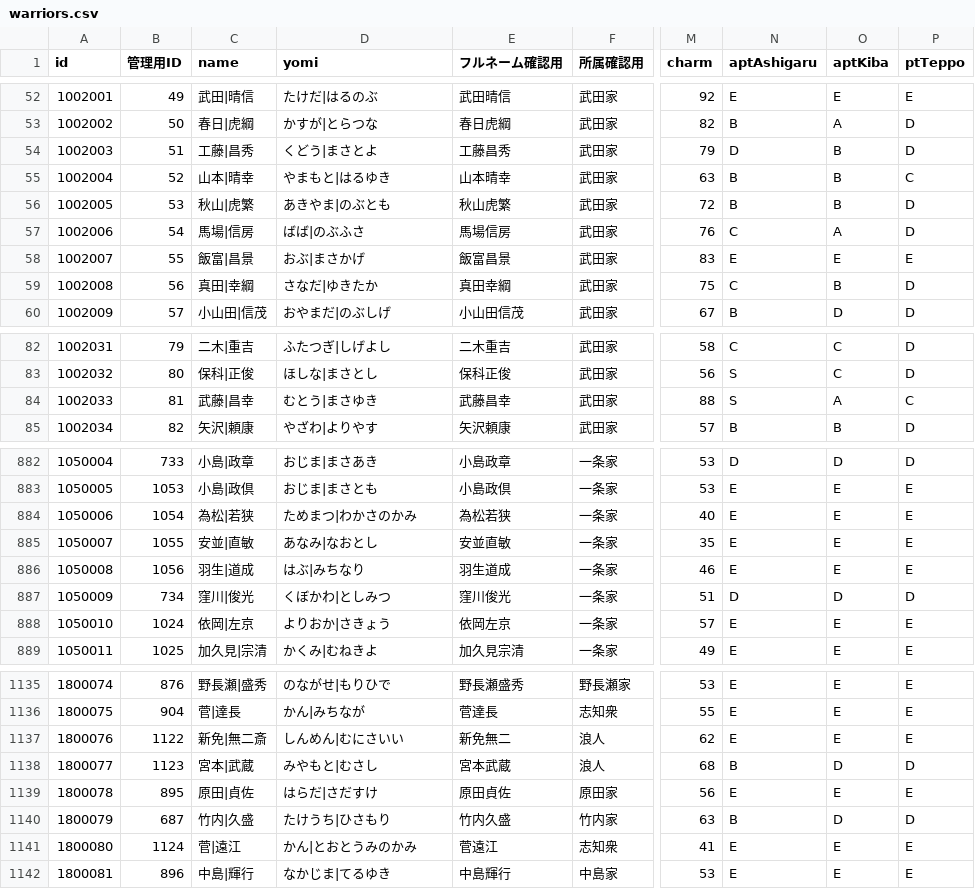
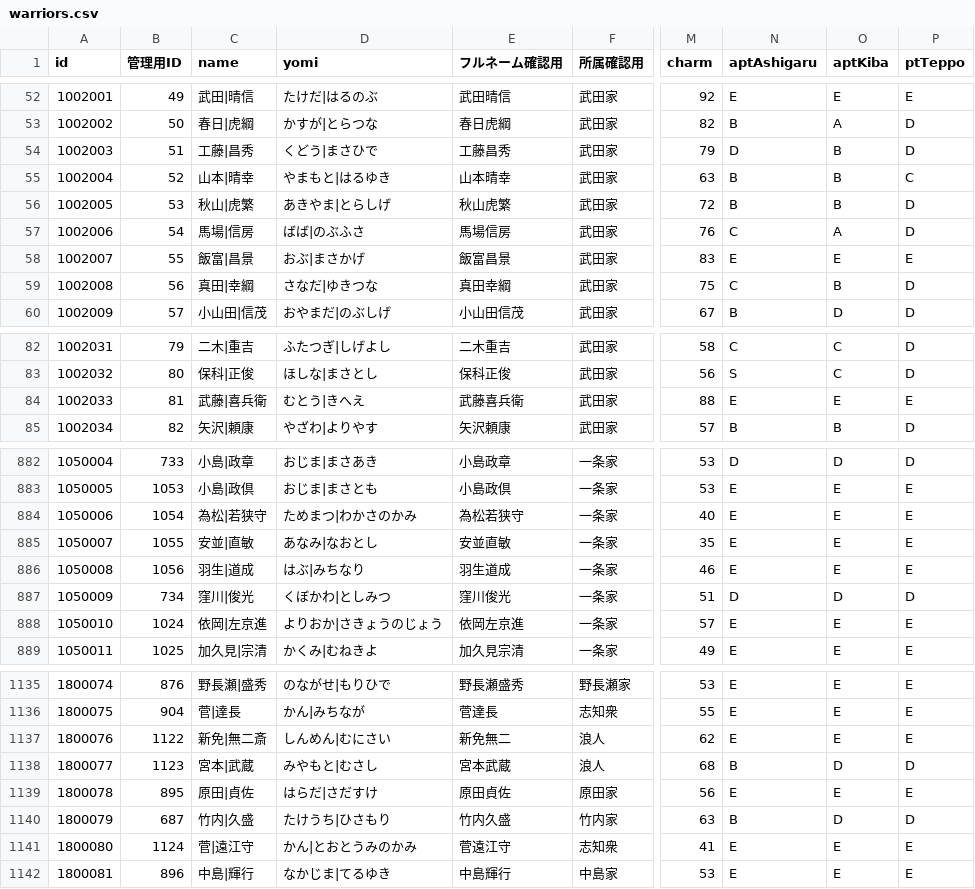
Before and after one commit to actrsys/sengoku-hadou, a CSV file: data/scenarios/1560_okehazama/warriors.csv, drawn as a sheet; only a part is shown, gaps mark what is left out; the diff covers the shown part only; the diff names each change by its address in the sheet, - before the commit and + after, or states it on an @@ line.

Commit message:
Add files via upload

```diff
--- a/data/scenarios/1560_okehazama/warriors.csv
+++ b/data/scenarios/1560_okehazama/warriors.csv
-D54 (yomi): くどう|まさとよ
+D54 (yomi): くどう|まさひで
-D56 (yomi): あきやま|のぶとも
+D56 (yomi): あきやま|とらしげ
-D59 (yomi): さなだ|ゆきたか
+D59 (yomi): さなだ|ゆきつな
-C84 (name): 武藤|昌幸
+C84 (name): 武藤|喜兵衛
-D84 (yomi): むとう|まさゆき
+D84 (yomi): むとう|きへえ
-E84 (フルネーム確認用): 武藤昌幸
+E84 (フルネーム確認用): 武藤喜兵衛
-N84 (aptAshigaru): S
+N84 (aptAshigaru): E
-O84 (aptKiba): A
+O84 (aptKiba): E
-P84 (ptTeppo): C
+P84 (ptTeppo): E
-C884 (name): 為松|若狭
+C884 (name): 為松|若狭守
-E884 (フルネーム確認用): 為松若狭
+E884 (フルネーム確認用): 為松若狭守
-C888 (name): 依岡|左京
+C888 (name): 依岡|左京進
-D888 (yomi): よりおか|さきょう
+D888 (yomi): よりおか|さきょうのじょう
-E888 (フルネーム確認用): 依岡左京
+E888 (フルネーム確認用): 依岡左京進
-D1137 (yomi): しんめん|むにさいい
+D1137 (yomi): しんめん|むにさい
-C1141 (name): 菅|遠江
+C1141 (name): 菅|遠江守
-E1141 (フルネーム確認用): 菅遠江
+E1141 (フルネーム確認用): 菅遠江守
```
Also changed, not shown: 7 edited cells elsewhere in this file.
